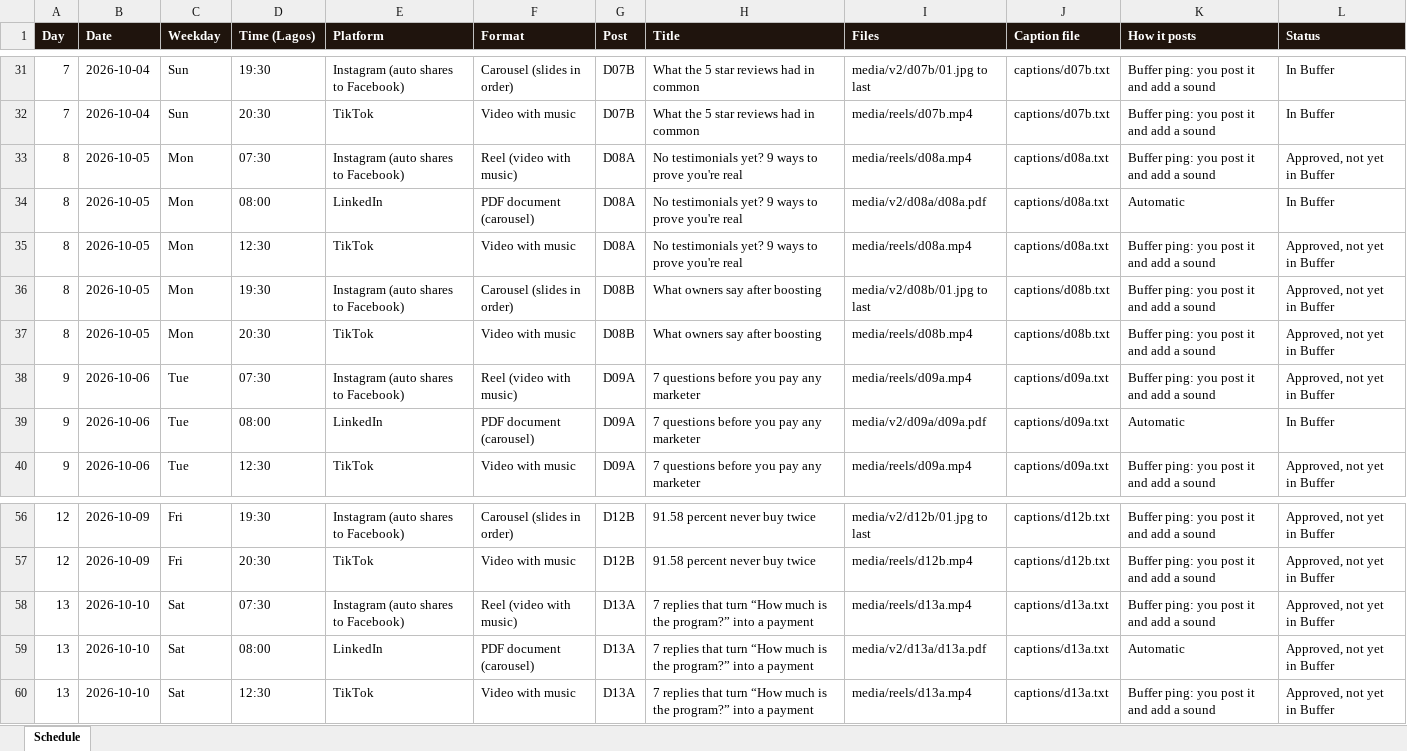
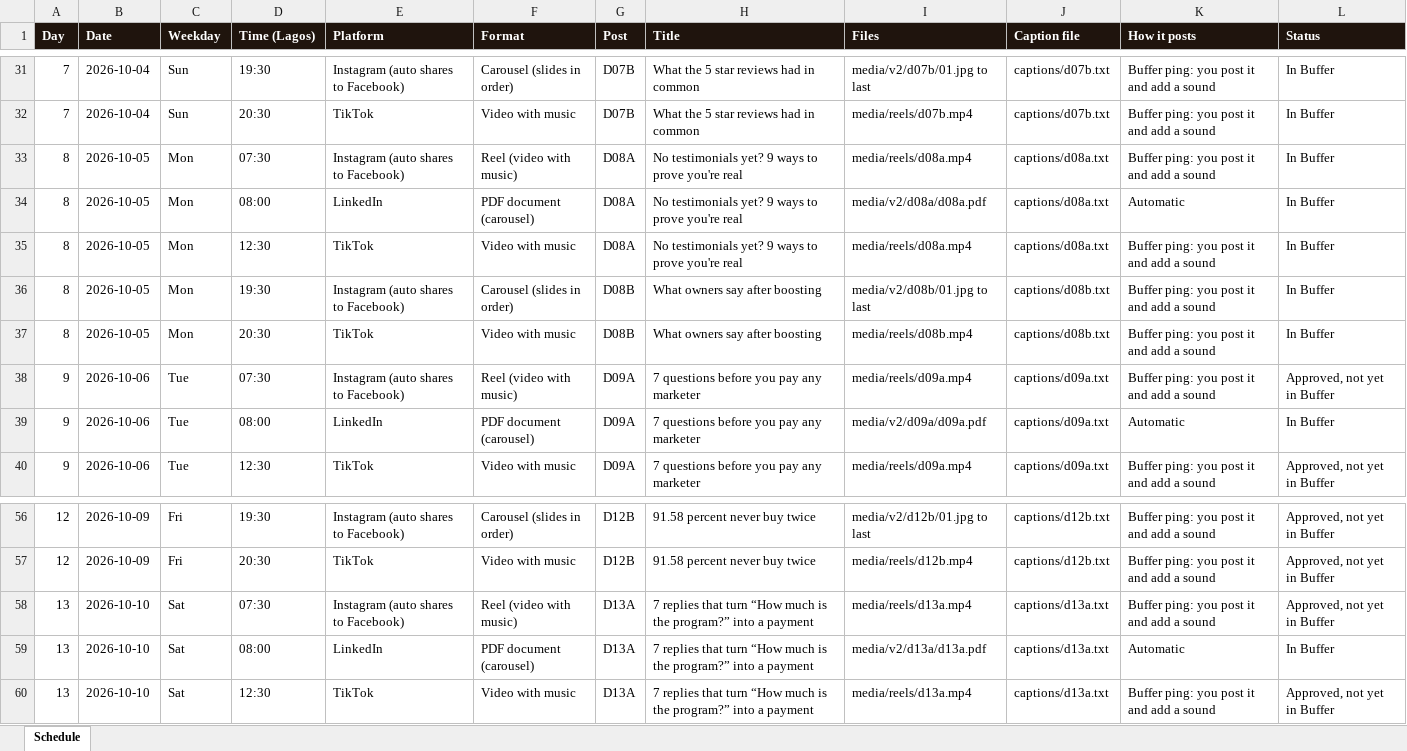
Before and after one commit to agorohassan21/Hassanconverts-content, an Excel workbook: schedule.xlsx, sheet Schedule, drawn as a sheet; only a part is shown, gaps mark what is left out; values as stored, in another font and other column widths than the file's, no borders; the diff names each change by its address in the sheet, - before the commit and + after, or states it on an @@ line.

```diff
--- a/schedule.xlsx (sheet Schedule)
+++ b/schedule.xlsx (sheet Schedule)
-L33 (Status): Approved, not yet in Buffer
+L33 (Status): In Buffer
-L35:L37 (Status): Approved, not yet in Buffer
+L35:L37 (Status): In Buffer
-L59 (Status): Approved, not yet in Buffer
+L59 (Status): In Buffer
```
Also changed, not shown: 3 other files.
